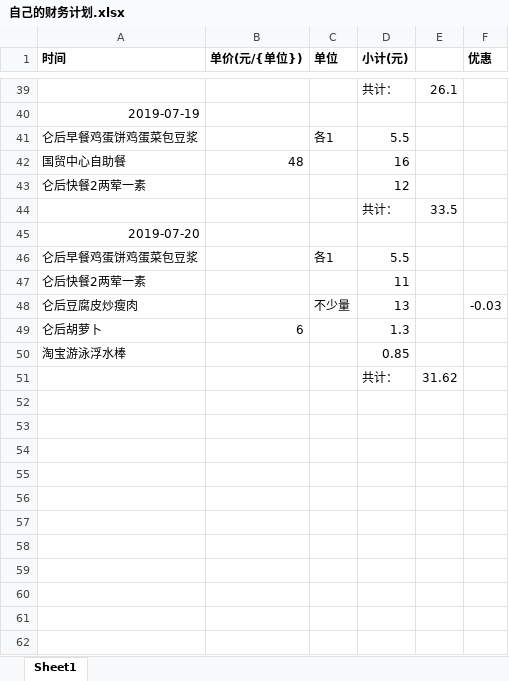
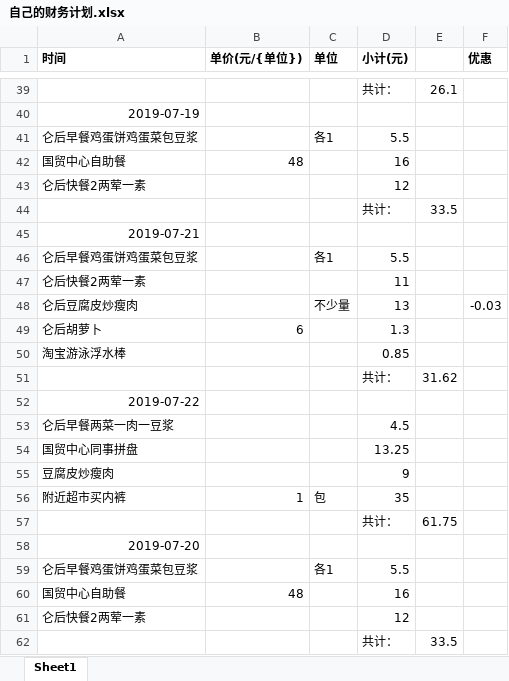
Before and after one commit to asx030609/FileSave, an Excel workbook: 自己的财务计划.xlsx, sheet Sheet1, drawn as a sheet; only a part is shown, gaps mark what is left out; values as stored, in another font and other column widths than the file's, no borders; the diff names each change by its address in the sheet, - before the commit and + after, or states it on an @@ line.

Commit message:
money

```diff
--- a/自己的财务计划.xlsx (sheet Sheet1)
+++ b/自己的财务计划.xlsx (sheet Sheet1)
-A45 (时间): 2019-07-20
+A45 (时间): 2019-07-21
+row 52: 2019-07-22
+row 53: 仑后早餐两菜一肉一豆浆 |  |  | 4.5
+row 54: 国贸中心同事拼盘 |  |  | 13.25
+row 55: 豆腐皮炒瘦肉 |  |  | 9
+row 56: 附近超市买内裤 | 1 | 包 | 35
+row 57:  |  |  | 共计： | 61.75
+row 58: 2019-07-20
+row 59: 仑后早餐鸡蛋饼鸡蛋菜包豆浆 |  | 各1 | 5.5
+row 60: 国贸中心自助餐 | 48 |  | 16
+row 61: 仑后快餐2两荤一素 |  |  | 12
+row 62:  |  |  | 共计： | 33.5
```
